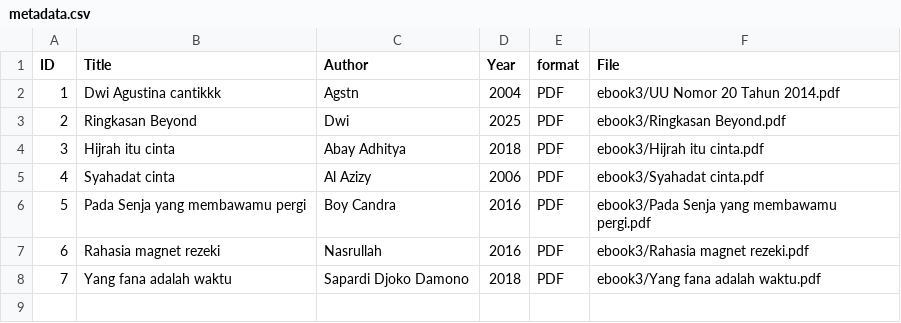
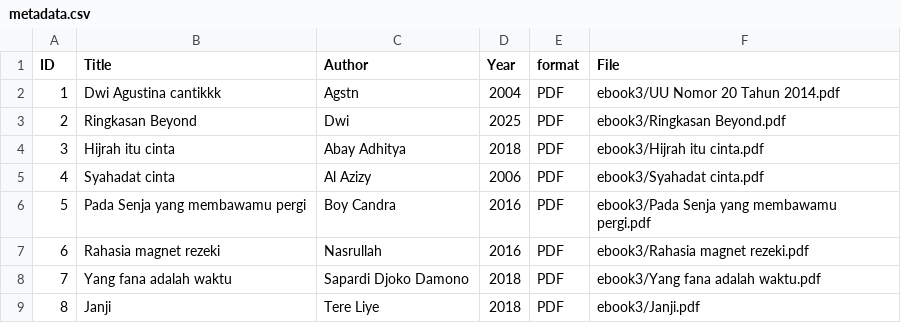
Before and after one commit to agustinaa95/digitallibrary, a CSV file: metadata/metadata.csv, drawn as a sheet.

Commit message:
Update metadata.csv

```diff
--- a/metadata/metadata.csv
+++ b/metadata/metadata.csv
@@ -8 +8,2 @@ ID,Title,Author,Year,format,File
 7,Yang fana adalah waktu,Sapardi Djoko Damono,2018,PDF,ebook3/Yang fana adalah waktu.pdf
+8,Janji,Tere Liye,2018,PDF,ebook3/Janji.pdf
```
